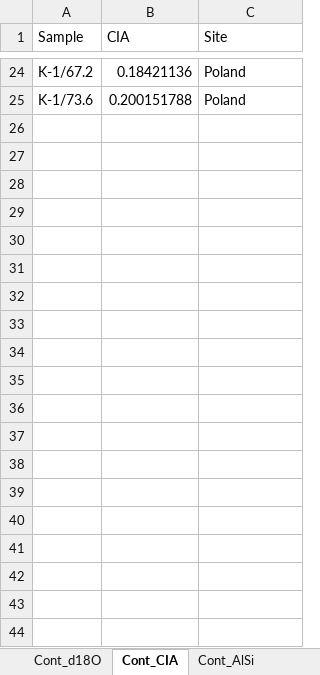
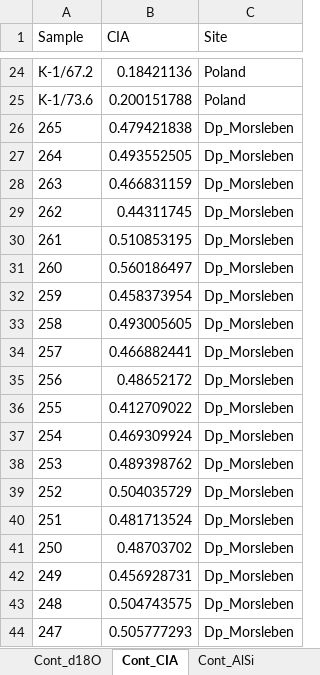
Before and after one commit to SPATIAL-Lab/TriassicJPI, an Excel workbook: data/dataCarnian.xlsx, sheet Cont_CIA, drawn as a sheet; only a part is shown, gaps mark what is left out; values as stored, in another font and other column widths than the file's, no borders; the diff covers the shown part only; the diff names each change by its address in the sheet, - before the commit and + after, or states it on an @@ line.

```diff
--- a/data/dataCarnian.xlsx (sheet Cont_CIA)
+++ b/data/dataCarnian.xlsx (sheet Cont_CIA)
+row 26: 265 | 0.479421838 | Dp_Morsleben
+row 27: 264 | 0.493552505 | Dp_Morsleben
+row 28: 263 | 0.466831159 | Dp_Morsleben
+row 29: 262 | 0.44311745 | Dp_Morsleben
+row 30: 261 | 0.510853195 | Dp_Morsleben
+row 31: 260 | 0.560186497 | Dp_Morsleben
+row 32: 259 | 0.458373954 | Dp_Morsleben
+row 33: 258 | 0.493005605 | Dp_Morsleben
+row 34: 257 | 0.466882441 | Dp_Morsleben
+row 35: 256 | 0.48652172 | Dp_Morsleben
+row 36: 255 | 0.412709022 | Dp_Morsleben
+row 37: 254 | 0.469309924 | Dp_Morsleben
+row 38: 253 | 0.489398762 | Dp_Morsleben
+row 39: 252 | 0.504035729 | Dp_Morsleben
+row 40: 251 | 0.481713524 | Dp_Morsleben
+row 41: 250 | 0.48703702 | Dp_Morsleben
+row 42: 249 | 0.456928731 | Dp_Morsleben
+row 43: 248 | 0.504743575 | Dp_Morsleben
+row 44: 247 | 0.505777293 | Dp_Morsleben
```
Also changed, not shown: 316 added rows elsewhere in this sheet, sheet Cont_AlSi, sheet Mar_d18O, sheet Cont_Sites, sheet Mar_Sites, 14 other files.
